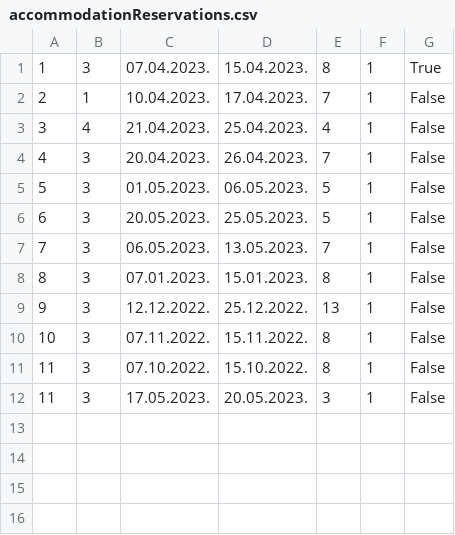
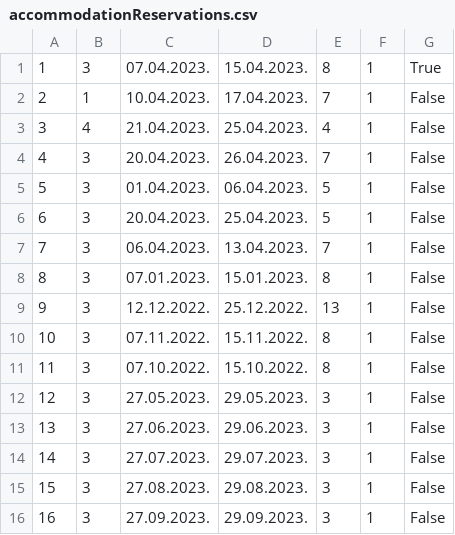
Before and after one commit to kovacevicanja/sims-grupa3-teamA, a CSV file: Resources/Data/accommodationReservations.csv, drawn as a sheet.

```diff
--- a/Resources/Data/accommodationReservations.csv
+++ b/Resources/Data/accommodationReservations.csv
@@ -4,5 +4,5 @@
 4|3|20.04.2023.|26.04.2023.|7|1|False
-5|3|01.05.2023.|06.05.2023.|5|1|False
-6|3|20.05.2023.|25.05.2023.|5|1|False
-7|3|06.05.2023.|13.05.2023.|7|1|False
+5|3|01.04.2023.|06.04.2023.|5|1|False
+6|3|20.04.2023.|25.04.2023.|5|1|False
+7|3|06.04.2023.|13.04.2023.|7|1|False
 8|3|07.01.2023.|15.01.2023.|8|1|False
@@ -11,2 +11,6 @@
 11|3|07.10.2022.|15.10.2022.|8|1|False
-11|3|17.05.2023.|20.05.2023.|3|1|False
+12|3|27.05.2023.|29.05.2023.|3|1|False
+13|3|27.06.2023.|29.06.2023.|3|1|False
+14|3|27.07.2023.|29.07.2023.|3|1|False
+15|3|27.08.2023.|29.08.2023.|3|1|False
+16|3|27.09.2023.|29.09.2023.|3|1|False
```
Also changed, not shown: 5 other files.
